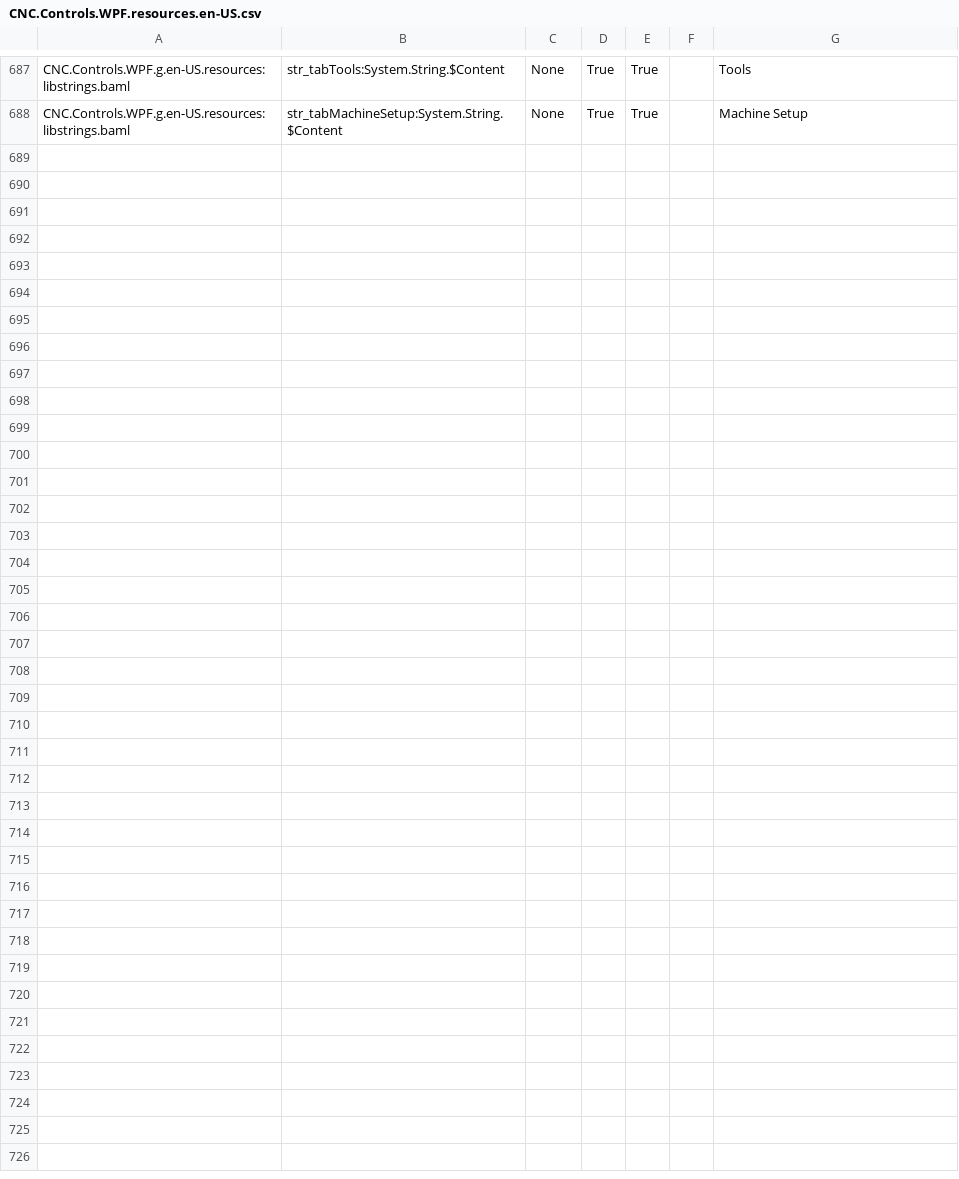
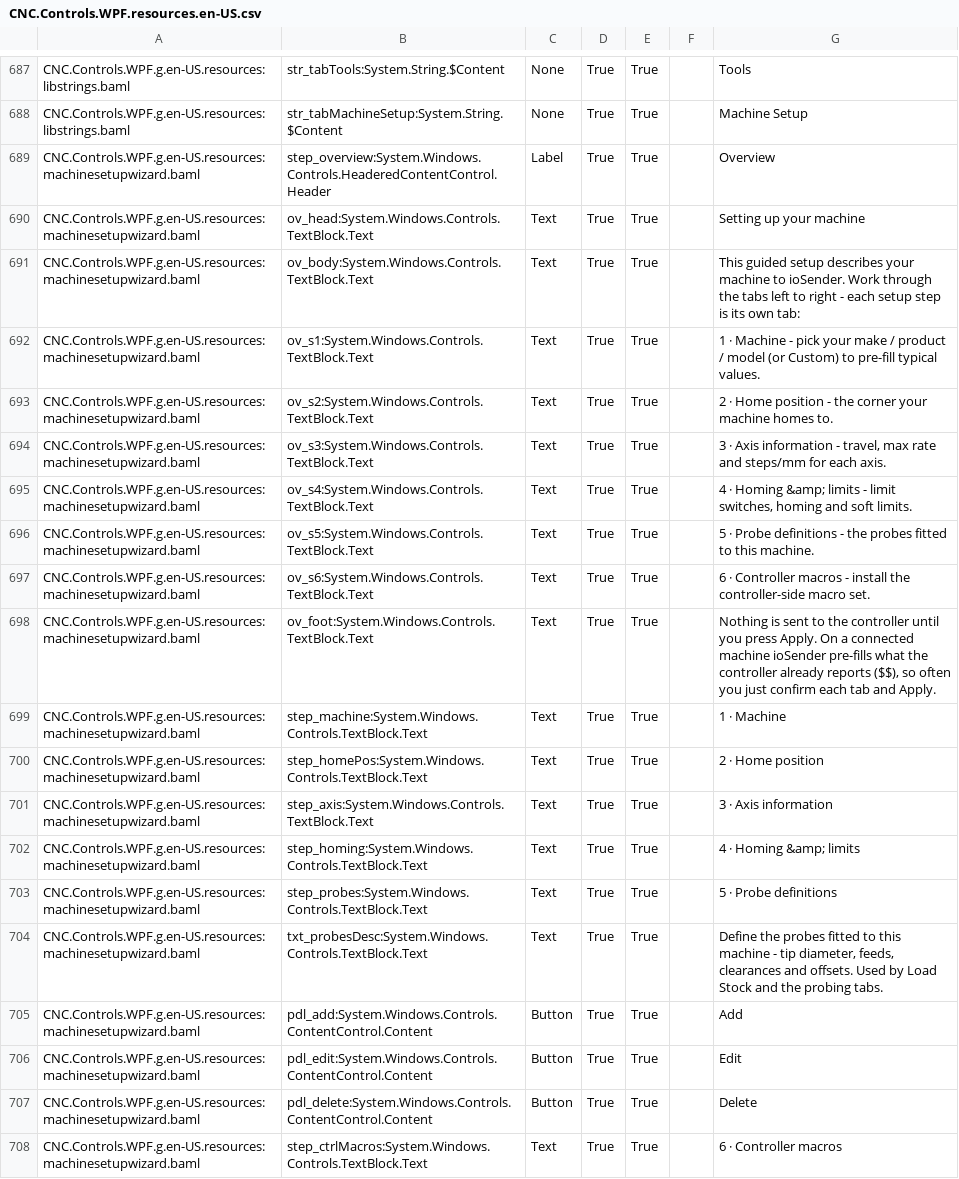
Before and after one commit to ioSenderV2/ioSender, a CSV file: Locale/en-US/csv/CNC.Controls.WPF.resources.en-US.csv, drawn as a sheet; only a part is shown, gaps mark what is left out; the diff covers the shown part only; the diff names each change by its address in the sheet, - before the commit and + after, or states it on an @@ line.

```diff
--- a/Locale/en-US/csv/CNC.Controls.WPF.resources.en-US.csv
+++ b/Locale/en-US/csv/CNC.Controls.WPF.resources.en-US.csv
+row 689: CNC.Controls.WPF.g.en-US.resources:machinesetupwizard.baml | step_overview:System.Windows.Controls.HeaderedContentControl.Header | Label | True | True |  | Overview
+row 690: CNC.Controls.WPF.g.en-US.resources:machinesetupwizard.baml | ov_head:System.Windows.Controls.TextBlock.Text | Text | True | True |  | Setting up your machine
+row 691: CNC.Controls.WPF.g.en-US.resources:machinesetupwizard.baml | ov_body:System.Windows.Controls.TextBlock.Text | Text | True | True |  | This guided setup describes your machine to ioSender. Work through the tabs left to right - each setup step is its own tab:
+row 692: CNC.Controls.WPF.g.en-US.resources:machinesetupwizard.baml | ov_s1:System.Windows.Controls.TextBlock.Text | Text | True | True |  | 1 · Machine - pick your make / product / model (or Custom) to pre-fill typical values.
+row 693: CNC.Controls.WPF.g.en-US.resources:machinesetupwizard.baml | ov_s2:System.Windows.Controls.TextBlock.Text | Text | True | True |  | 2 · Home position - the corner your machine homes to.
+row 694: CNC.Controls.WPF.g.en-US.resources:machinesetupwizard.baml | ov_s3:System.Windows.Controls.TextBlock.Text | Text | True | True |  | 3 · Axis information - travel, max rate and steps/mm for each axis.
+row 695: CNC.Controls.WPF.g.en-US.resources:machinesetupwizard.baml | ov_s4:System.Windows.Controls.TextBlock.Text | Text | True | True |  | 4 · Homing &amp; limits - limit switches, homing and soft limits.
+row 696: CNC.Controls.WPF.g.en-US.resources:machinesetupwizard.baml | ov_s5:System.Windows.Controls.TextBlock.Text | Text | True | True |  | 5 · Probe definitions - the probes fitted to this machine.
+row 697: CNC.Controls.WPF.g.en-US.resources:machinesetupwizard.baml | ov_s6:System.Windows.Controls.TextBlock.Text | Text | True | True |  | 6 · Controller macros - install the controller-side macro set.
+row 698: CNC.Controls.WPF.g.en-US.resources:machinesetupwizard.baml | ov_foot:System.Windows.Controls.TextBlock.Text | Text | True | True |  | Nothing is sent to the controller until you press Apply. On a connected machine ioSender pre-fills what the controller already reports ($$), so often you just confirm each tab and Apply.
+row 699: CNC.Controls.WPF.g.en-US.resources:machinesetupwizard.baml | step_machine:System.Windows.Controls.TextBlock.Text | Text | True | True |  | 1 · Machine
+row 700: CNC.Controls.WPF.g.en-US.resources:machinesetupwizard.baml | step_homePos:System.Windows.Controls.TextBlock.Text | Text | True | True |  | 2 · Home position
+row 701: CNC.Controls.WPF.g.en-US.resources:machinesetupwizard.baml | step_axis:System.Windows.Controls.TextBlock.Text | Text | True | True |  | 3 · Axis information
+row 702: CNC.Controls.WPF.g.en-US.resources:machinesetupwizard.baml | step_homing:System.Windows.Controls.TextBlock.Text | Text | True | True |  | 4 · Homing &amp; limits
+row 703: CNC.Controls.WPF.g.en-US.resources:machinesetupwizard.baml | step_probes:System.Windows.Controls.TextBlock.Text | Text | True | True |  | 5 · Probe definitions
+row 704: CNC.Controls.WPF.g.en-US.resources:machinesetupwizard.baml | txt_probesDesc:System.Windows.Controls.TextBlock.Text | Text | True | True |  | Define the probes fitted to this machine - tip diameter, feeds, clearances and offsets. Used by Load Stock and the probing tabs.
+row 705: CNC.Controls.WPF.g.en-US.resources:machinesetupwizard.baml | pdl_add:System.Windows.Controls.ContentControl.Content | Button | True | True |  | Add
+row 706: CNC.Controls.WPF.g.en-US.resources:machinesetupwizard.baml | pdl_edit:System.Windows.Controls.ContentControl.Content | Button | True | True |  | Edit
+row 707: CNC.Controls.WPF.g.en-US.resources:machinesetupwizard.baml | pdl_delete:System.Windows.Controls.ContentControl.Content | Button | True | True |  | Delete
+row 708: CNC.Controls.WPF.g.en-US.resources:machinesetupwizard.baml | step_ctrlMacros:System.Windows.Controls.TextBlock.Text | Text | True | True |  | 6 · Controller macros
```
Also changed, not shown: 12 added rows elsewhere in this file, 9 other files.
